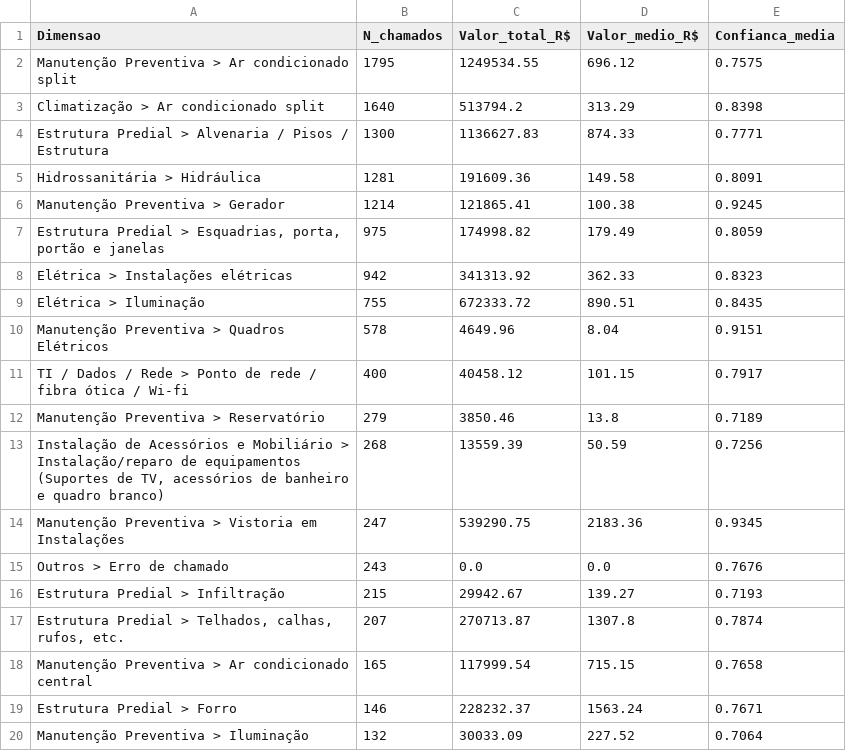
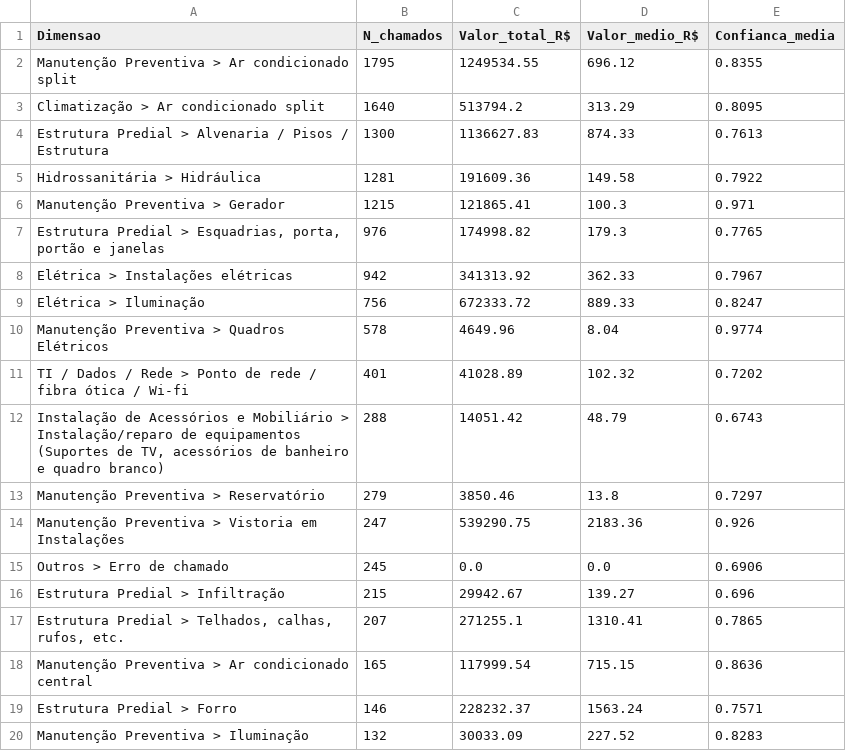
Before and after one commit to adinailson88/malha-estatisticas-associadas, a CSV file: dados_csv/ranking_categoria.csv, drawn as a sheet; only a part is shown; the diff covers the shown part only.

```diff
--- a/dados_csv/ranking_categoria.csv
+++ b/dados_csv/ranking_categoria.csv
@@ -1,20 +1,20 @@
 Dimensao,N_chamados,Valor_total_R$,Valor_medio_R$,Confianca_media
-Manutenção Preventiva > Ar condicionado split,1795,1249534.55,696.12,0.7575
-Climatização > Ar condicionado split,1640,513794.2,313.29,0.8398
-Estrutura Predial > Alvenaria / Pisos / Estrutura,1300,1136627.83,874.33,0.7771
-Hidrossanitária > Hidráulica,1281,191609.36,149.58,0.8091
-Manutenção Preventiva > Gerador,1214,121865.41,100.38,0.9245
-"Estrutura Predial > Esquadrias, porta, portão e janelas",975,174998.82,179.49,0.8059
-Elétrica > Instalações elétricas,942,341313.92,362.33,0.8323
-Elétrica > Iluminação,755,672333.72,890.51,0.8435
-Manutenção Preventiva > Quadros Elétricos,578,4649.96,8.04,0.9151
-TI / Dados / Rede > Ponto de rede / fibra ótica / Wi-fi,400,40458.12,101.15,0.7917
-Manutenção Preventiva > Reservatório,279,3850.46,13.8,0.7189
-"Instalação de Acessórios e Mobiliário > Instalação/reparo de equipamentos (Suportes de TV, acessórios de banheiro e quadro branco)",268,13559.39,50.59,0.7256
-Manutenção Preventiva > Vistoria em Instalações,247,539290.75,2183.36,0.9345
-Outros > Erro de chamado,243,0.0,0.0,0.7676
-Estrutura Predial > Infiltração,215,29942.67,139.27,0.7193
-"Estrutura Predial > Telhados, calhas, rufos, etc.",207,270713.87,1307.8,0.7874
-Manutenção Preventiva > Ar condicionado central,165,117999.54,715.15,0.7658
-Estrutura Predial > Forro,146,228232.37,1563.24,0.7671
-Manutenção Preventiva > Iluminação,132,30033.09,227.52,0.7064
+Manutenção Preventiva > Ar condicionado split,1795,1249534.55,696.12,0.8355
+Climatização > Ar condicionado split,1640,513794.2,313.29,0.8095
+Estrutura Predial > Alvenaria / Pisos / Estrutura,1300,1136627.83,874.33,0.7613
+Hidrossanitária > Hidráulica,1281,191609.36,149.58,0.7922
+Manutenção Preventiva > Gerador,1215,121865.41,100.3,0.971
+"Estrutura Predial > Esquadrias, porta, portão e janelas",976,174998.82,179.3,0.7765
+Elétrica > Instalações elétricas,942,341313.92,362.33,0.7967
+Elétrica > Iluminação,756,672333.72,889.33,0.8247
+Manutenção Preventiva > Quadros Elétricos,578,4649.96,8.04,0.9774
+TI / Dados / Rede > Ponto de rede / fibra ótica / Wi-fi,401,41028.89,102.32,0.7202
+"Instalação de Acessórios e Mobiliário > Instalação/reparo de equipamentos (Suportes de TV, acessórios de banheiro e quadro branco)",288,14051.42,48.79,0.6743
+Manutenção Preventiva > Reservatório,279,3850.46,13.8,0.7297
+Manutenção Preventiva > Vistoria em Instalações,247,539290.75,2183.36,0.926
+Outros > Erro de chamado,245,0.0,0.0,0.6906
+Estrutura Predial > Infiltração,215,29942.67,139.27,0.696
+"Estrutura Predial > Telhados, calhas, rufos, etc.",207,271255.1,1310.41,0.7865
+Manutenção Preventiva > Ar condicionado central,165,117999.54,715.15,0.8636
+Estrutura Predial > Forro,146,228232.37,1563.24,0.7571
+Manutenção Preventiva > Iluminação,132,30033.09,227.52,0.8283
```
Also changed, not shown: 1 added row, 3 removed rows and 38 edited cells elsewhere in this file, dados_csv/matriz_campus_categoria.csv, dados_csv/ranking_campus.csv, 16 other files.
